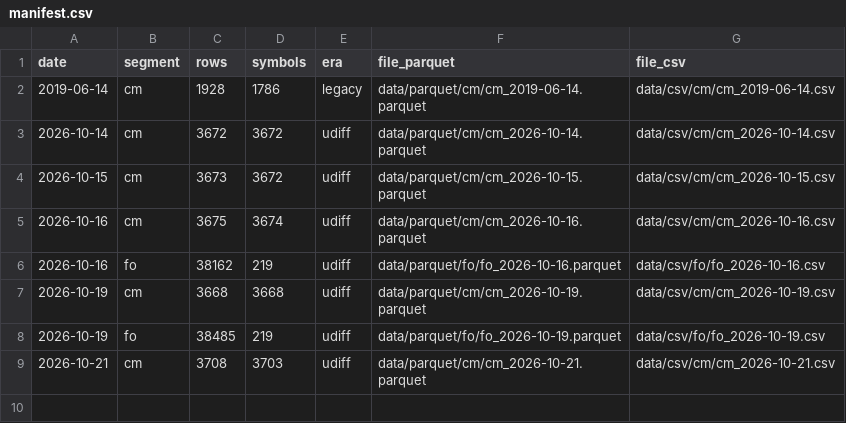
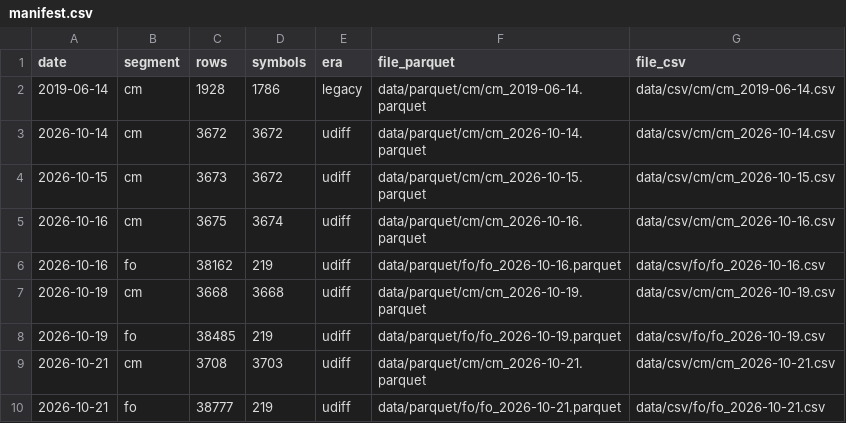
Before and after one commit to devrajai/ArthaSaar, a CSV file: data/manifest.csv, drawn as a sheet; the diff names each change by its address in the sheet, - before the commit and + after, or states it on an @@ line.

```diff
--- a/data/manifest.csv
+++ b/data/manifest.csv
+row 10: 2026-10-21 | fo | 38777 | 219 | udiff | data/parquet/fo/fo_2026-10-21.parquet | data/csv/fo/fo_2026-10-21.csv
```
Also changed, not shown: data/spikes/oi_spikes.csv, data/youtube/abhishek-kar.csv, 16 other files.
